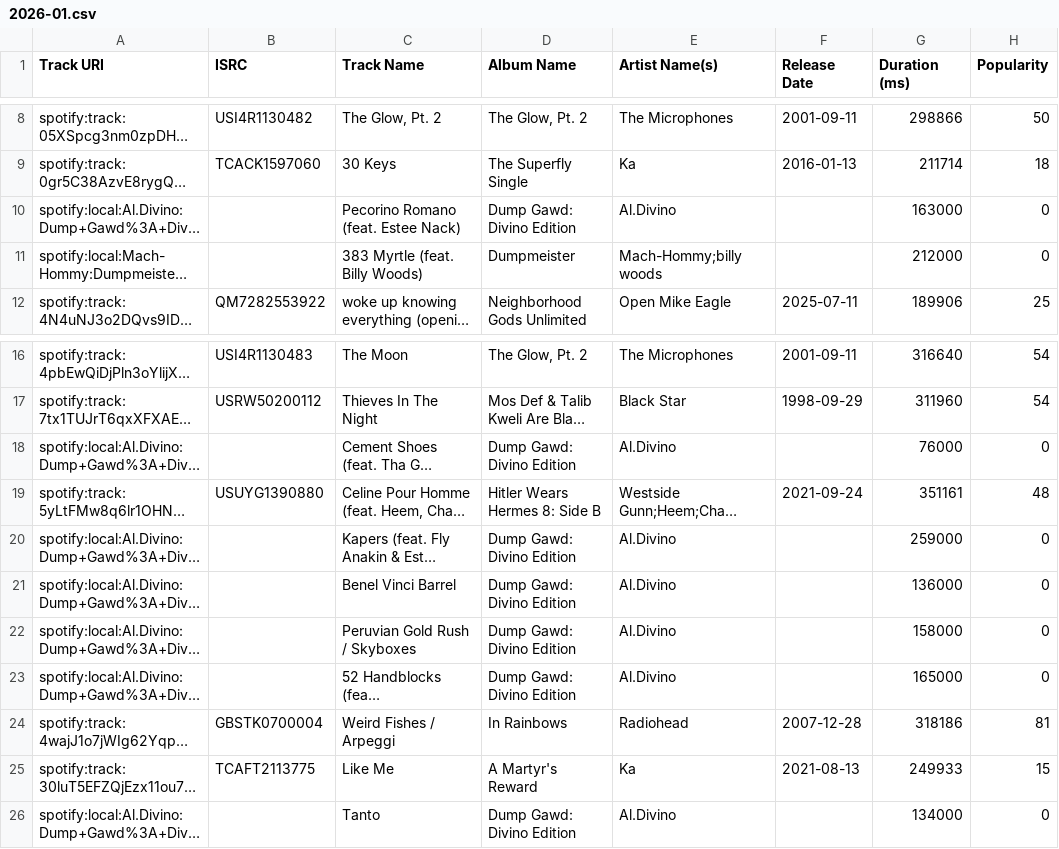
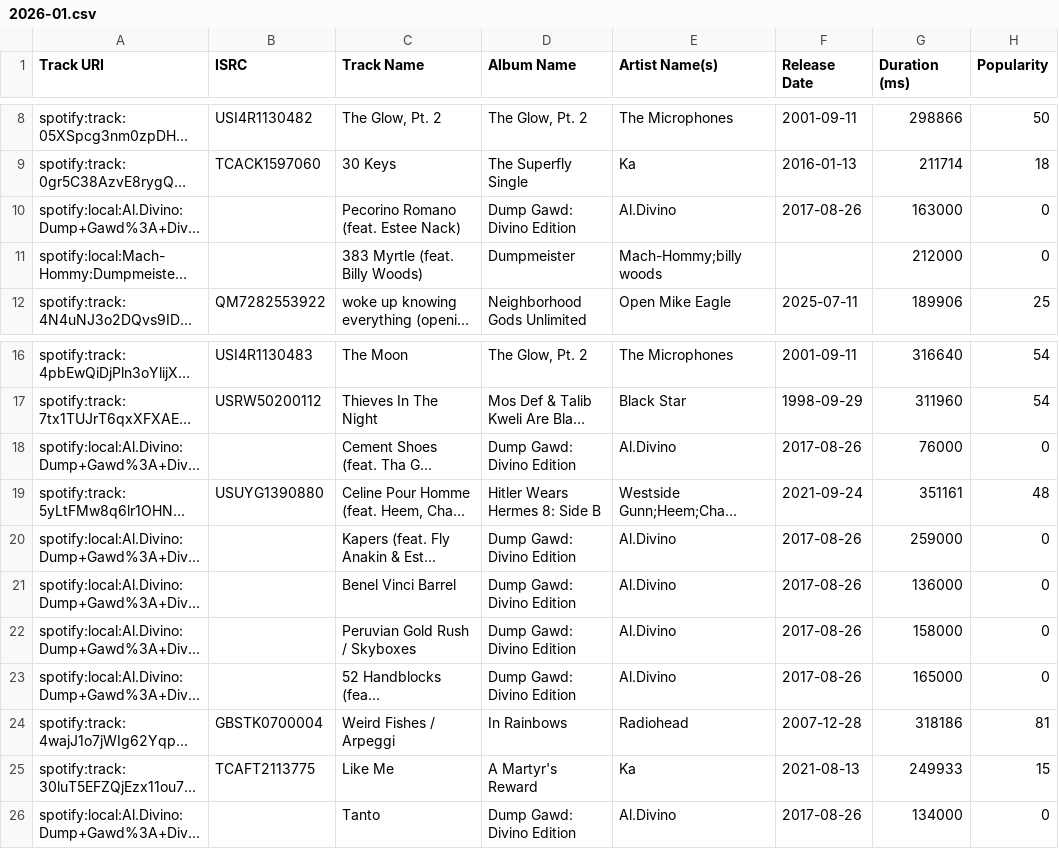
Before and after one commit to Dels1x/top25-tracker, a CSV file: top25/csv/Kazimir UH2O/2026-01.csv, drawn as a sheet; only a part is shown, gaps mark what is left out; long unchanged cells end in …; the diff names each change by its address in the sheet, - before the commit and + after, or states it on an @@ line.

Commit message:
Fill in more missing release dates (hryash, Kazimir UH2O)
Same as the previous pass: locally-matched Spotify rows with no
releaseDate, filled in by hand from the album each track is on.

- The VApors, The VApors -> 2025-02-17
- If These Kitchen Walls Could Talk (Pudo/Warren Moon/Cocaine On My
  Sweatshirt/Black Butter, across hryash's and Kazimir UH2O's lists)
  -> 2023-01-23
- VISIONS OF US / EXPRESS YOUR LOVE, BLACK PLEASURE 2012 -> 2012-11-12
  (matches the dates already set on this album's other tracks)
- Auditorium (Feat. Slick Rick) / Supermagic, The Ecstatic ->
  2009-06-09
- VII / VI / II, The G.A.T. (The Gospel According To...) ->
  2017-09-28
- Pecorino Romano / Cement Shoes / Kapers / Benel Vinci Barrel /
  Peruvian Gold Rush-Skyboxes / 52 Handblocks / Tanto / Rawfi,
  Dump Gawd: Divino Edition -> 2017-08-26
- Fard Muhammad In A Ferrari / Es Devlin Divinci Code /
  Saviorself-Survival Skroll / Asesino, Dump Gawd: Divino Edition
  Vol. 2 -> 2017-10-31

Only touches the Release Date field on each affected row.

Still missing (no date given, left as "Unknown" rather than
guessed): hryash's "Prayer"/"Like Biggie Did"/"Objects In The
Mirror"/"Wind In My Sails"/"Balance (prod. Knxwledge)", Kazimir
UH2O's "Skyfall" (mp3store rip), "The General's Heart", and their
own copies of "Modern Day Revelations"/"Bitch I Deserve You"
(Rare Chandeliers) and "Baas-Key-Yacht"/"383 Myrtle" (Dumpmeister).

```diff
--- a/top25/csv/Kazimir UH2O/2026-01.csv
+++ b/top25/csv/Kazimir UH2O/2026-01.csv
-F10 (Release Date): (empty)
+F10 (Release Date): 2017-08-26
-F18 (Release Date): (empty)
+F18 (Release Date): 2017-08-26
-F20:F23 (Release Date): (empty)
+F20:F23 (Release Date): 2017-08-26
-F26 (Release Date): (empty)
+F26 (Release Date): 2017-08-26
```
Also changed, not shown: top25/csv/Kazimir UH2O/2024-09.csv, top25/csv/Kazimir UH2O/2025-10.csv, 9 other files.
